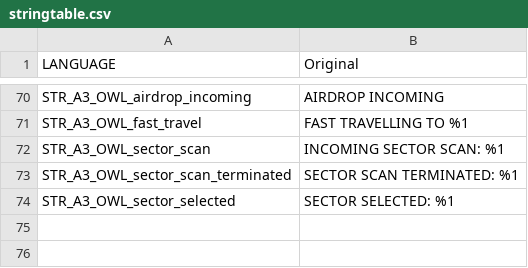
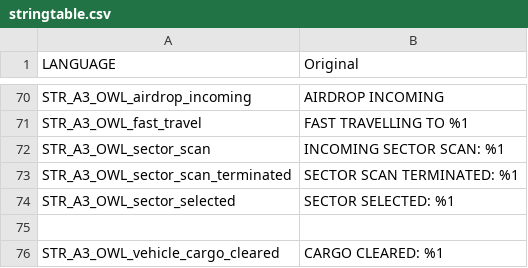
Before and after one commit to aaannnndd/OWL, a CSV file: stringtable.csv, drawn as a sheet; only a part is shown, gaps mark what is left out; the diff names each change by its address in the sheet, - before the commit and + after, or states it on an @@ line.

Commit message:
Added all asset management functionality (Delete, Kick non-squad members, engine on/off, lights on/off, lock/unlock, clear inventory). Radar is still WIP - Don't know how to get it working.

```diff
--- a/stringtable.csv
+++ b/stringtable.csv
+row 75: (empty)
+row 76: STR_A3_OWL_vehicle_cargo_cleared | CARGO CLEARED: %1
```
Also changed, not shown: 9 other files.
